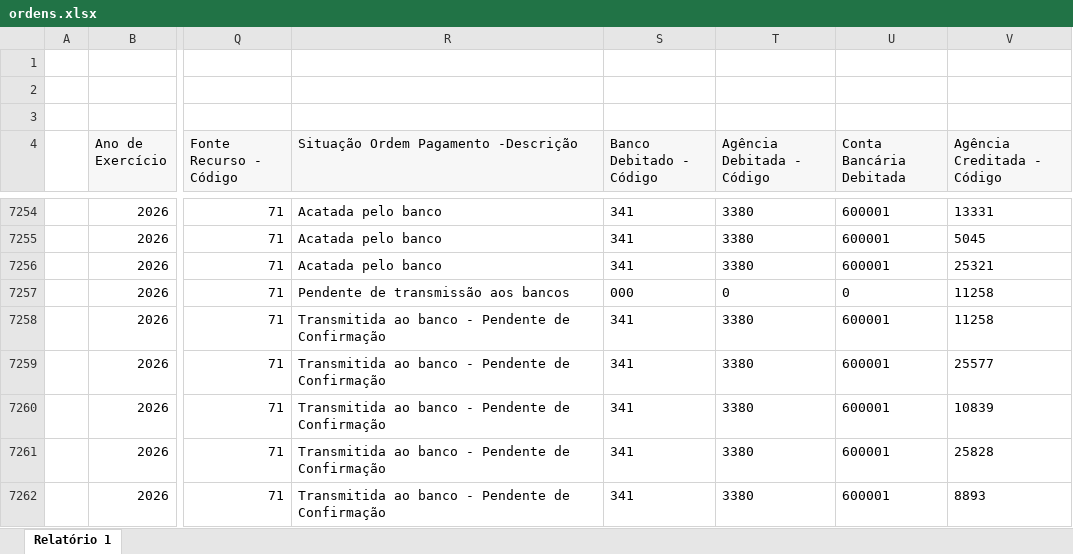
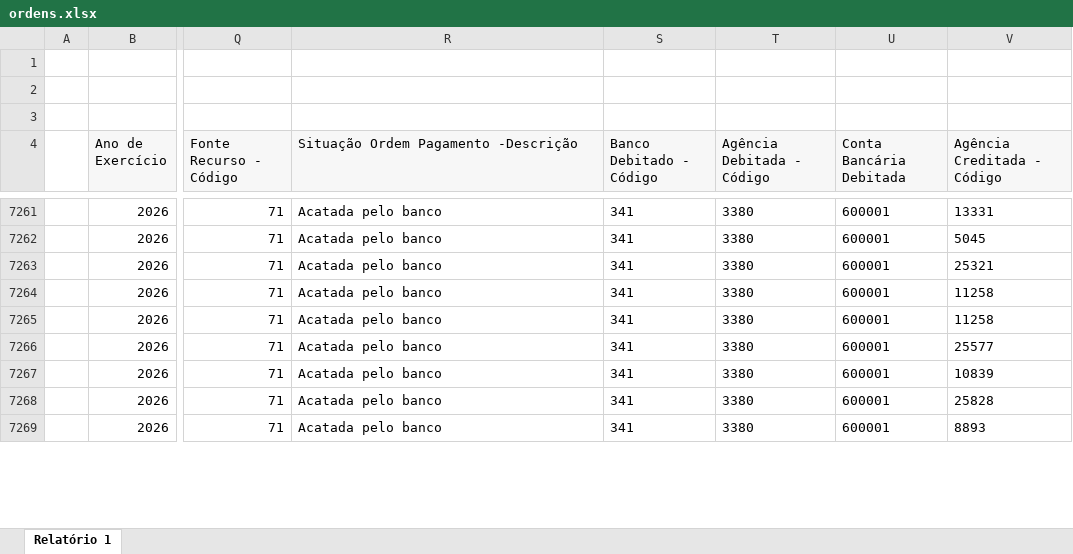
Before and after one commit to feasmg/painel_feasmg, an Excel workbook: ordens.xlsx, sheet Relatório 1, drawn as a sheet; only a part is shown, gaps mark what is left out; values as stored, in another font and other column widths than the file's, no borders; addresses are those after the commit; the diff covers the shown part only; the diff names each change by its address in the sheet, - before the commit and + after, or states it on an @@ line.

```diff
--- a/ordens.xlsx (sheet Relatório 1)
+++ b/ordens.xlsx (sheet Relatório 1)
-R7264: Pendente de transmissão aos bancos
+R7264: Acatada pelo banco
-S7264 (Banco Debitado - Código): 000
+S7264 (Banco Debitado - Código): 341
-T7264 (Agência Debitada - Código): 0
+T7264 (Agência Debitada - Código): 3380
-U7264 (Conta Bancária Debitada): 0
+U7264 (Conta Bancária Debitada): 600001
-R7265:R7269: Transmitida ao banco - Pendente de Confirmação
+R7265:R7269: Acatada pelo banco
```
Also changed, not shown: 18 added rows and 303 edited cells elsewhere in this sheet.
